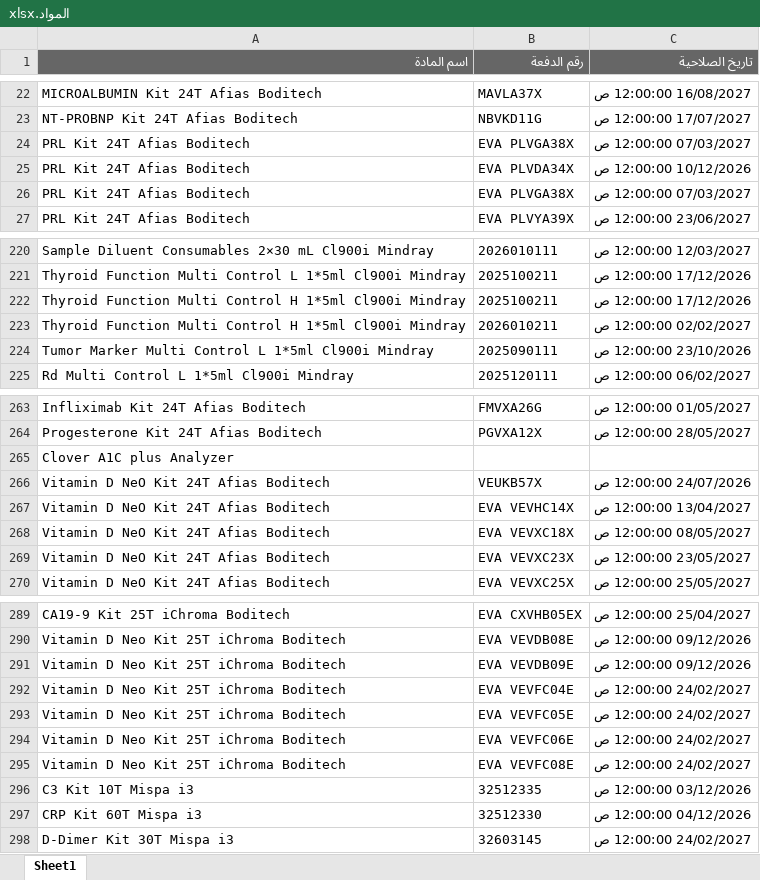
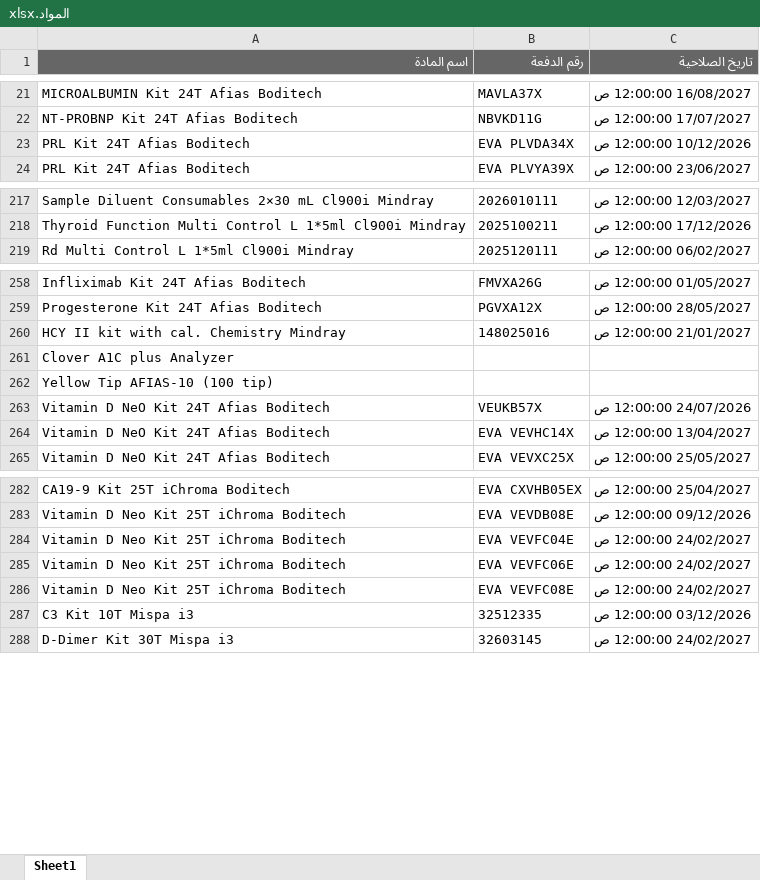
Before and after one commit to abdallawolf92/expiry-check, an Excel workbook: المواد.xlsx, sheet Sheet1, drawn as a sheet; only a part is shown, gaps mark what is left out; values as stored, in another font and other column widths than the file's, no borders; removed rows and columns are numbered as before the commit, all else as after; the diff covers the shown part only; the diff names each change by its address in the sheet, - before the commit and + after, or states it on an @@ line.

Commit message:
Add files via upload

```diff
--- a/المواد.xlsx (sheet Sheet1)
+++ b/المواد.xlsx (sheet Sheet1)
-row 24: PRL Kit 24T Afias Boditech | EVA PLVGA38X | 07/03/2027 12:00:00 ص
-row 26: PRL Kit 24T Afias Boditech | EVA PLVGA38X | 07/03/2027 12:00:00 ص
-row 222: Thyroid Function Multi Control H 1*5ml Cl900i Mindray | 2025100211 | 17/12/2026 12:00:00 ص
-row 223: Thyroid Function Multi Control H 1*5ml Cl900i Mindray | 2026010211 | 02/02/2027 12:00:00 ص
-row 224: Tumor Marker Multi Control L 1*5ml Cl900i Mindray | 2025090111 | 23/10/2026 12:00:00 ص
+row 260: HCY II kit with cal. Chemistry Mindray | 148025016 | 21/01/2027 12:00:00 ص
+row 262: Yellow Tip AFIAS-10 (100 tip)
-row 268: Vitamin D NeO Kit 24T Afias Boditech | EVA VEVXC18X | 08/05/2027 12:00:00 ص
-row 269: Vitamin D NeO Kit 24T Afias Boditech | EVA VEVXC23X | 23/05/2027 12:00:00 ص
-row 291: Vitamin D Neo Kit 25T iChroma Boditech | EVA VEVDB09E | 09/12/2026 12:00:00 ص
-row 293: Vitamin D Neo Kit 25T iChroma Boditech | EVA VEVFC05E | 24/02/2027 12:00:00 ص
-row 297: CRP Kit 60T Mispa i3 | 32512330 | 04/12/2026 12:00:00 ص
```
Also changed, not shown: 9 added rows, 12 removed rows and 5 edited cells elsewhere in this sheet.
